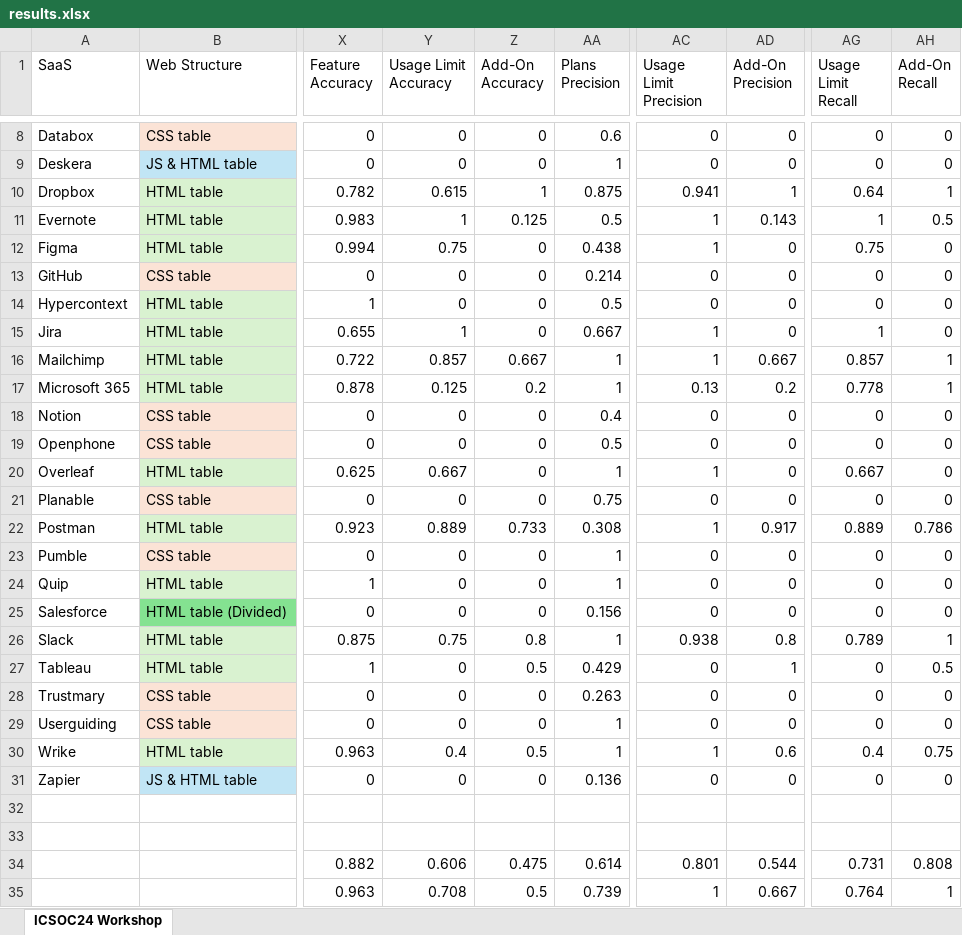
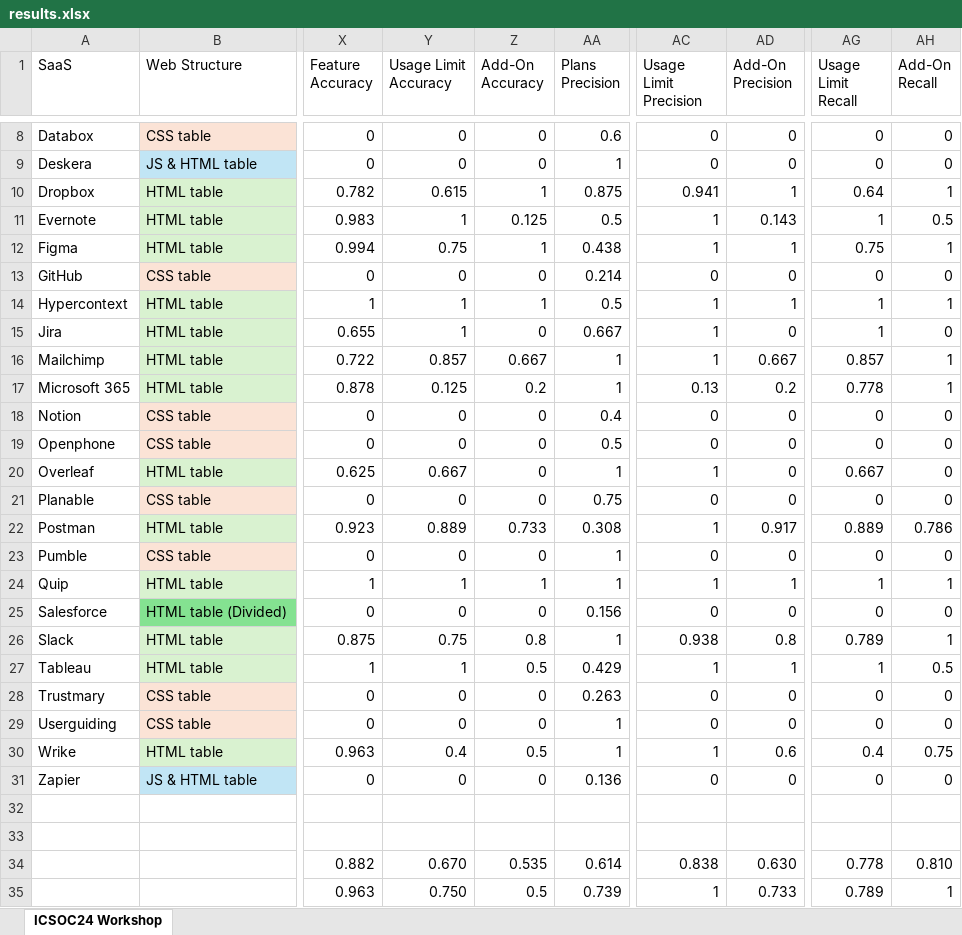
Before and after one commit to isa-group/icsoc24-AI4Pricing, an Excel workbook: results.xlsx, sheet ICSOC24 Workshop, drawn as a sheet; only a part is shown, gaps mark what is left out; values as stored, in another font and other column widths than the file's, no borders; conditional formats not drawn; the diff names each change by its address in the sheet, - before the commit and + after, or states it on an @@ line.

Commit message:
fix: update results.xlsx

```diff
--- a/results.xlsx (sheet ICSOC24 Workshop)
+++ b/results.xlsx (sheet ICSOC24 Workshop)
-Z12 (Add-On Accuracy): 0
+Z12 (Add-On Accuracy): 1
-AD12 (Add-On Precision): 0
+AD12 (Add-On Precision): 1
-AH12 (Add-On Recall): 0
+AH12 (Add-On Recall): 1
-Y14 (Usage Limit Accuracy): 0
+Y14 (Usage Limit Accuracy): 1
-Z14 (Add-On Accuracy): 0
+Z14 (Add-On Accuracy): 1
-AC14 (Usage Limit Precision): 0
+AC14 (Usage Limit Precision): 1
-AD14 (Add-On Precision): 0
+AD14 (Add-On Precision): 1
-AG14 (Usage Limit Recall): 0
+AG14 (Usage Limit Recall): 1
-AH14 (Add-On Recall): 0
+AH14 (Add-On Recall): 1
-Y24 (Usage Limit Accuracy): 0
+Y24 (Usage Limit Accuracy): 1
-Z24 (Add-On Accuracy): 0
+Z24 (Add-On Accuracy): 1
-AC24 (Usage Limit Precision): 0
+AC24 (Usage Limit Precision): 1
-AD24 (Add-On Precision): 0
+AD24 (Add-On Precision): 1
-AG24 (Usage Limit Recall): 0
+AG24 (Usage Limit Recall): 1
-AH24 (Add-On Recall): 0
+AH24 (Add-On Recall): 1
-Y27 (Usage Limit Accuracy): 0
+Y27 (Usage Limit Accuracy): 1
-AC27 (Usage Limit Precision): 0
+AC27 (Usage Limit Precision): 1
-AG27 (Usage Limit Recall): 0
+AG27 (Usage Limit Recall): 1
-Y34 (Usage Limit Accuracy): 0.606
+Y34 (Usage Limit Accuracy): 0.670
-Z34 (Add-On Accuracy): 0.475
+Z34 (Add-On Accuracy): 0.535
-AC34 (Usage Limit Precision): 0.801
+AC34 (Usage Limit Precision): 0.838
-AD34 (Add-On Precision): 0.544
+AD34 (Add-On Precision): 0.630
-AG34 (Usage Limit Recall): 0.731
+AG34 (Usage Limit Recall): 0.778
-AH34 (Add-On Recall): 0.808
+AH34 (Add-On Recall): 0.810
-Y35 (Usage Limit Accuracy): 0.708
+Y35 (Usage Limit Accuracy): 0.750
-AD35 (Add-On Precision): 0.667
+AD35 (Add-On Precision): 0.733
-AG35 (Usage Limit Recall): 0.764
+AG35 (Usage Limit Recall): 0.789
```
Also changed, not shown: formulas that keep their value.
